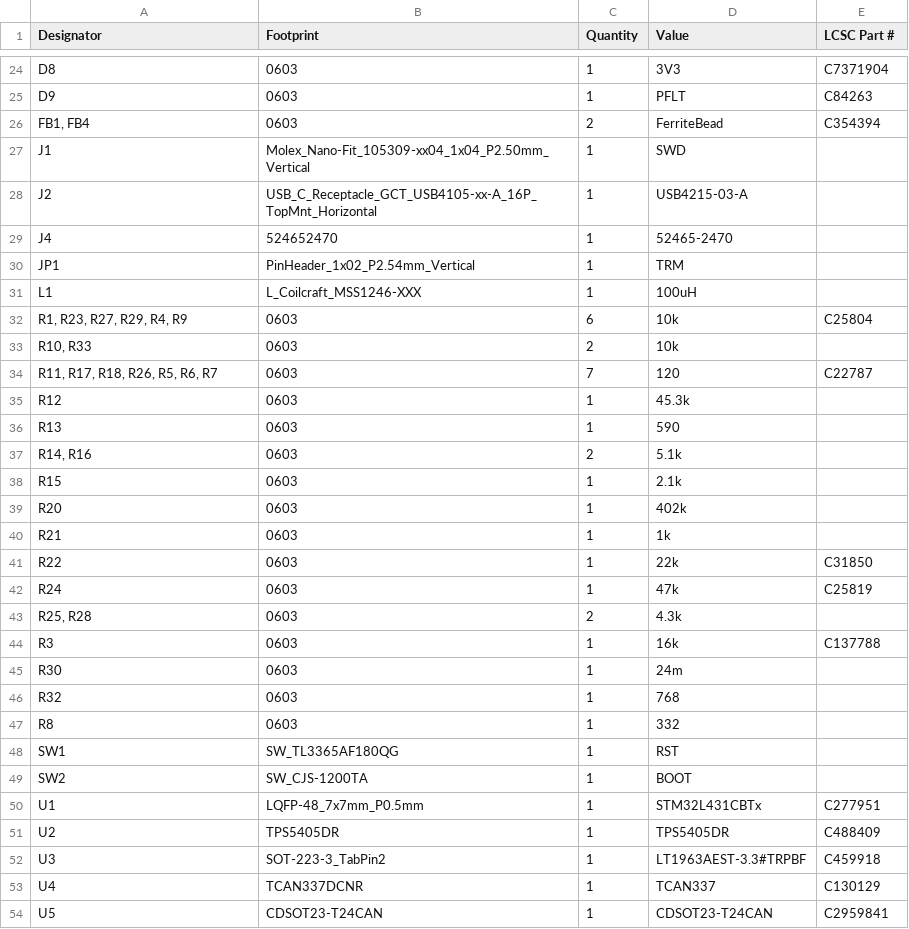
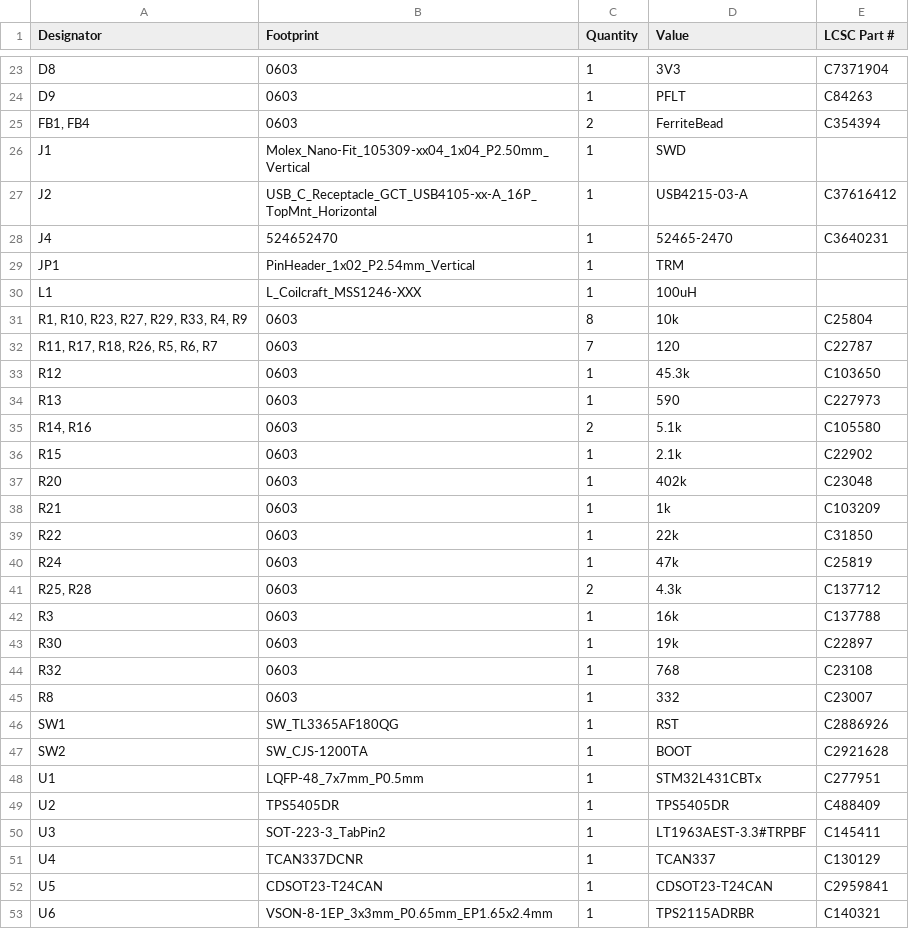
Before and after one commit to lhr-solar/PeripheralSOMPCB, a CSV file: production/bom.csv, drawn as a sheet; only a part is shown, gaps mark what is left out; the shorter side is filled out with more unchanged rows; the diff covers the shown part only.

```diff
--- a/production/bom.csv
+++ b/production/bom.csv
@@ -27,27 +26,26 @@ D9,0603,1,PFLT,C84263
 J1,Molex_Nano-Fit_105309-xx04_1x04_P2.50mm_Vertical,1,SWD,
-J2,USB_C_Receptacle_GCT_USB4105-xx-A_16P_TopMnt_Horizontal,1,USB4215-03-A,
-J4,524652470,1,52465-2470,
+J2,USB_C_Receptacle_GCT_USB4105-xx-A_16P_TopMnt_Horizontal,1,USB4215-03-A,C37616412
+J4,524652470,1,52465-2470,C3640231
 JP1,PinHeader_1x02_P2.54mm_Vertical,1,TRM,
 L1,L_Coilcraft_MSS1246-XXX,1,100uH,
-"R1, R23, R27, R29, R4, R9",0603,6,10k,C25804
-"R10, R33",0603,2,10k,
+"R1, R10, R23, R27, R29, R33, R4, R9",0603,8,10k,C25804
 "R11, R17, R18, R26, R5, R6, R7",0603,7,120,C22787
-R12,0603,1,45.3k,
-R13,0603,1,590,
-"R14, R16",0603,2,5.1k,
-R15,0603,1,2.1k,
-R20,0603,1,402k,
-R21,0603,1,1k,
+R12,0603,1,45.3k,C103650
+R13,0603,1,590,C227973
+"R14, R16",0603,2,5.1k,C105580
+R15,0603,1,2.1k,C22902
+R20,0603,1,402k,C23048
+R21,0603,1,1k,C103209
 R22,0603,1,22k,C31850
 R24,0603,1,47k,C25819
-"R25, R28",0603,2,4.3k,
+"R25, R28",0603,2,4.3k,C137712
 R3,0603,1,16k,C137788
-R30,0603,1,24m,
-R32,0603,1,768,
-R8,0603,1,332,
-SW1,SW_TL3365AF180QG,1,RST,
-SW2,SW_CJS-1200TA,1,BOOT,
+R30,0603,1,19k,C22897
+R32,0603,1,768,C23108
+R8,0603,1,332,C23007
+SW1,SW_TL3365AF180QG,1,RST,C2886926
+SW2,SW_CJS-1200TA,1,BOOT,C2921628
 U1,LQFP-48_7x7mm_P0.5mm,1,STM32L431CBTx,C277951
 U2,TPS5405DR,1,TPS5405DR,C488409
-U3,SOT-223-3_TabPin2,1,LT1963AEST-3.3#TRPBF,C459918
+U3,SOT-223-3_TabPin2,1,LT1963AEST-3.3#TRPBF,C145411
 U4,TCAN337DCNR,1,TCAN337,C130129
```
Also changed, not shown: 1 removed row and 4 edited cells elsewhere in this file, production/designators.csv, 18 other files.
